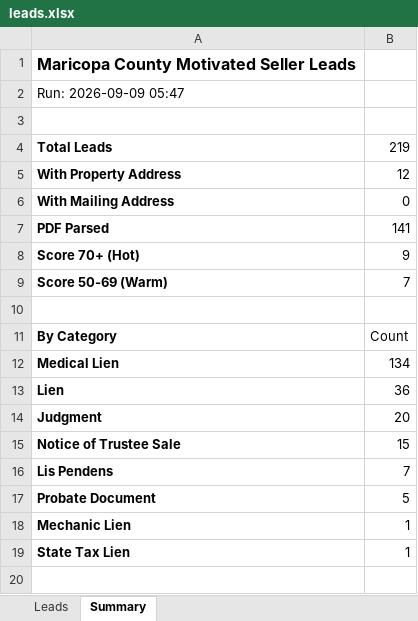
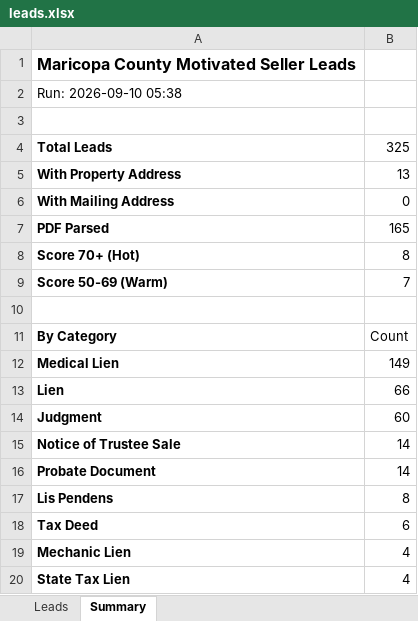
Before and after one commit to Darqsin/Four-Rings-CRM, an Excel workbook: data/leads.xlsx, sheet Summary, drawn as a sheet; values as stored, in another font and other column widths than the file's, no borders; removed rows and columns are numbered as before the commit, all else as after; the diff names each change by its address in the sheet, - before the commit and + after, or states it on an @@ line.

```diff
--- a/data/leads.xlsx (sheet Summary)
+++ b/data/leads.xlsx (sheet Summary)
-A2: Run: 2026-09-09 05:47
+A2: Run: 2026-09-10 05:38
-B4: 219
+B4: 325
-B5: 12
+B5: 13
-B7: 141
+B7: 165
-B8: 9
+B8: 8
-B12: 134
+B12: 149
-B13: 36
+B13: 66
-B14: 20
+B14: 60
-B15: 15
+B15: 14
-row 16: Lis Pendens | 7
-B16: 5
+B16: 14
+row 17: Lis Pendens | 8
+row 18: Tax Deed | 6
-B19:B20: 1
+B19:B20: 4
```
Also changed, not shown: sheet Leads, 3 other files.
